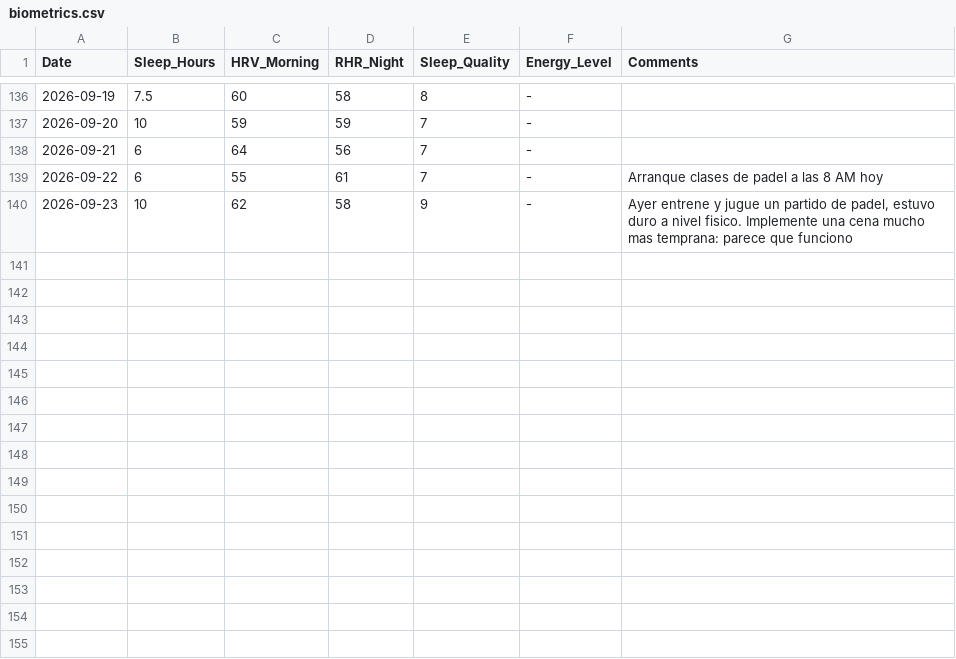
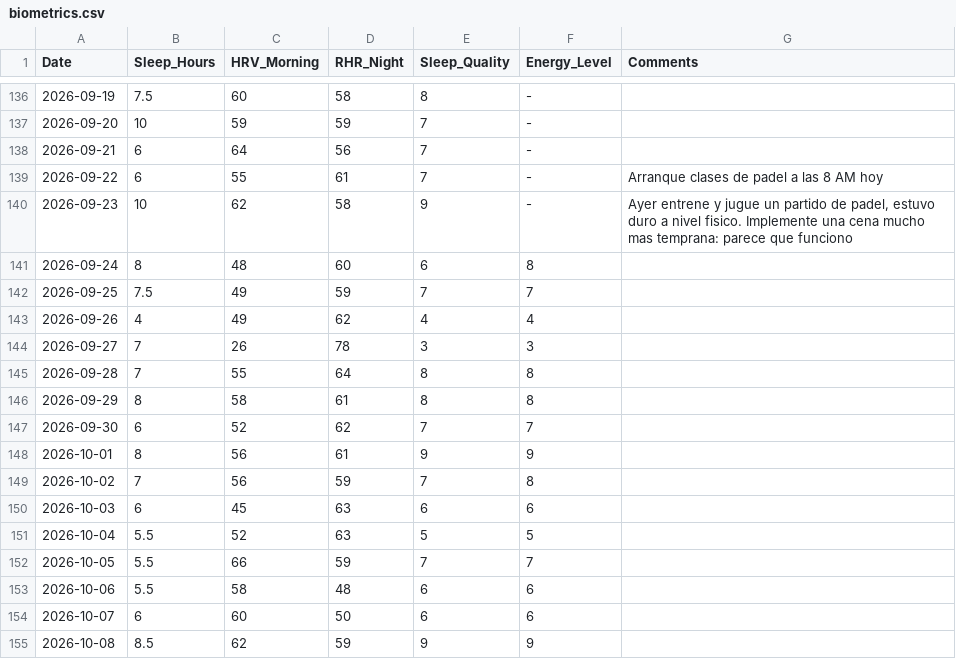
Before and after one commit to gerh1992/health, a CSV file: performance/data/biometrics.csv, drawn as a sheet; only a part is shown, gaps mark what is left out; the diff names each change by its address in the sheet, - before the commit and + after, or states it on an @@ line.

Commit message:
data: backfill sleep/recovery biometrics 2026-09-24..10-08 (15 días)

```diff
--- a/performance/data/biometrics.csv
+++ b/performance/data/biometrics.csv
+row 141: 2026-09-24 | 8 | 48 | 60 | 6 | 8
+row 142: 2026-09-25 | 7.5 | 49 | 59 | 7 | 7
+row 143: 2026-09-26 | 4 | 49 | 62 | 4 | 4
+row 144: 2026-09-27 | 7 | 26 | 78 | 3 | 3
+row 145: 2026-09-28 | 7 | 55 | 64 | 8 | 8
+row 146: 2026-09-29 | 8 | 58 | 61 | 8 | 8
+row 147: 2026-09-30 | 6 | 52 | 62 | 7 | 7
+row 148: 2026-10-01 | 8 | 56 | 61 | 9 | 9
+row 149: 2026-10-02 | 7 | 56 | 59 | 7 | 8
+row 150: 2026-10-03 | 6 | 45 | 63 | 6 | 6
+row 151: 2026-10-04 | 5.5 | 52 | 63 | 5 | 5
+row 152: 2026-10-05 | 5.5 | 66 | 59 | 7 | 7
+row 153: 2026-10-06 | 5.5 | 58 | 48 | 6 | 6
+row 154: 2026-10-07 | 6 | 60 | 50 | 6 | 6
+row 155: 2026-10-08 | 8.5 | 62 | 59 | 9 | 9
```
